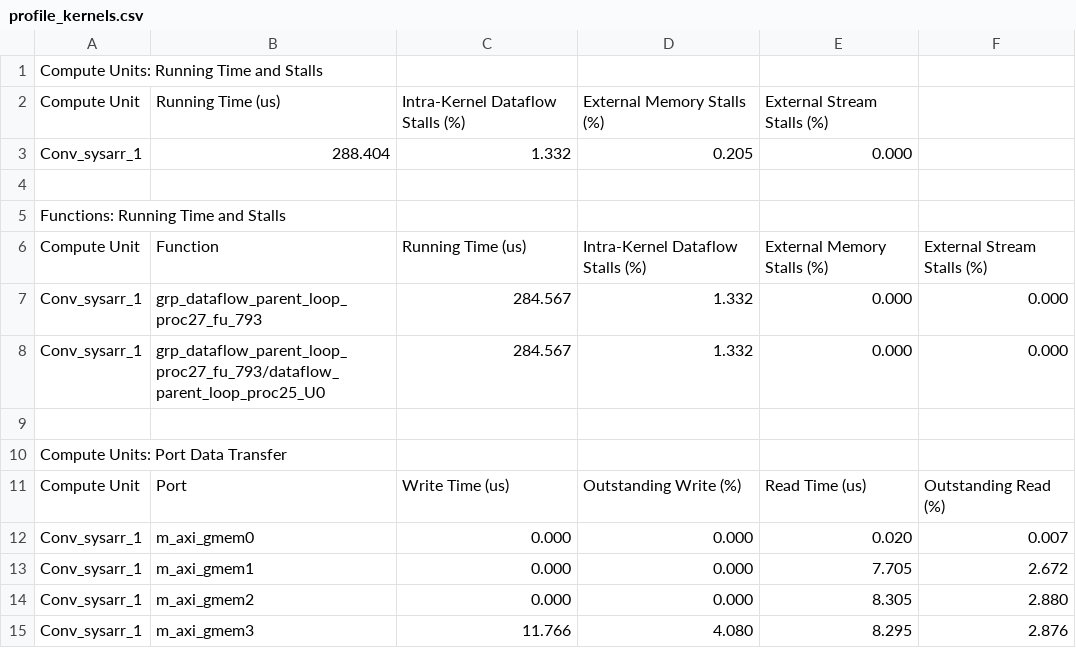
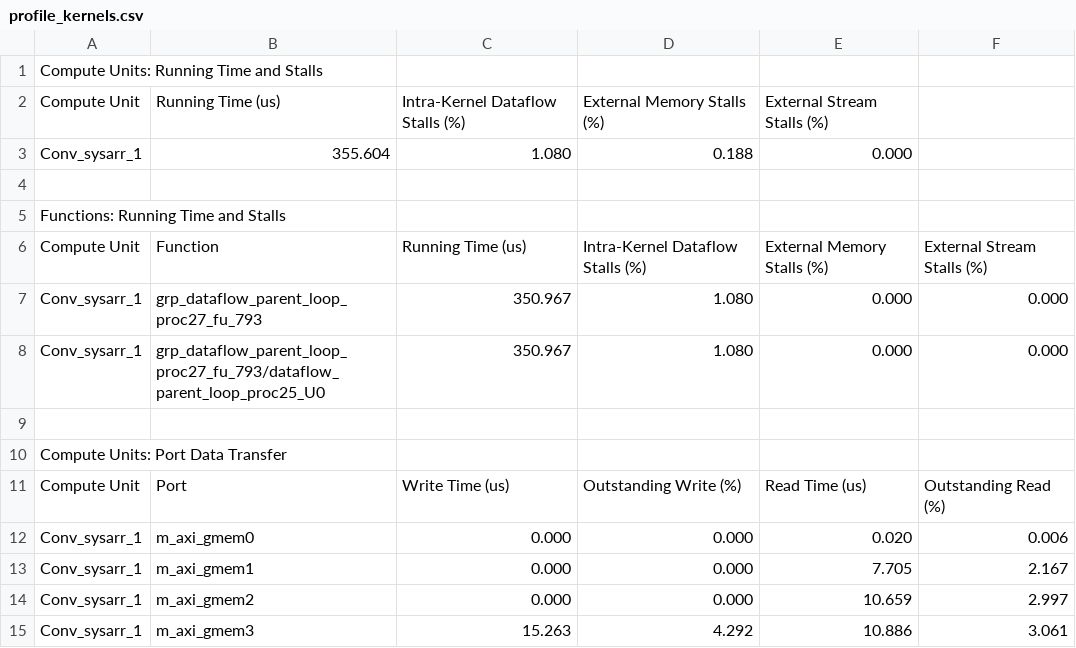
Before and after one commit to kmisimn76/SparseAccel, a CSV file: HW_emu_dense/profile_kernels.csv, drawn as a sheet.

```diff
--- a/HW_emu_dense/profile_kernels.csv
+++ b/HW_emu_dense/profile_kernels.csv
@@ -2,3 +2,3 @@ Compute Units: Running Time and Stalls
 Compute Unit, Running Time (us), Intra-Kernel Dataflow Stalls (%), External Memory Stalls (%), External Stream Stalls (%)
-Conv_sysarr_1,288.404,1.332,0.205,0.000
+Conv_sysarr_1,355.604,1.080,0.188,0.000
 
@@ -6,4 +6,4 @@ Functions: Running Time and Stalls
 Compute Unit, Function, Running Time (us), Intra-Kernel Dataflow Stalls (%), External Memory Stalls (%), External Stream Stalls (%)
-Conv_sysarr_1,grp_dataflow_parent_loop_proc27_fu_793,284.567,1.332,0.000,0.000
-Conv_sysarr_1,grp_dataflow_parent_loop_proc27_fu_793/dataflow_parent_loop_proc25_U0,284.567,1.332,0.000,0.000
+Conv_sysarr_1,grp_dataflow_parent_loop_proc27_fu_793,350.967,1.080,0.000,0.000
+Conv_sysarr_1,grp_dataflow_parent_loop_proc27_fu_793/dataflow_parent_loop_proc25_U0,350.967,1.080,0.000,0.000
 
@@ -11,5 +11,5 @@ Compute Units: Port Data Transfer
 Compute Unit, Port, Write Time (us), Outstanding Write (%), Read Time (us), Outstanding Read (%)
-Conv_sysarr_1,m_axi_gmem0,0.000,0.000,0.020,0.007
-Conv_sysarr_1,m_axi_gmem1,0.000,0.000,7.705,2.672
-Conv_sysarr_1,m_axi_gmem2,0.000,0.000,8.305,2.880
-Conv_sysarr_1,m_axi_gmem3,11.766,4.080,8.295,2.876
+Conv_sysarr_1,m_axi_gmem0,0.000,0.000,0.020,0.006
+Conv_sysarr_1,m_axi_gmem1,0.000,0.000,7.705,2.167
+Conv_sysarr_1,m_axi_gmem2,0.000,0.000,10.659,2.997
+Conv_sysarr_1,m_axi_gmem3,15.263,4.292,10.886,3.061
```
Also changed, not shown: HW_emu/profile_kernels.csv, HW_emu/profile_summary.csv, 32 other files.
